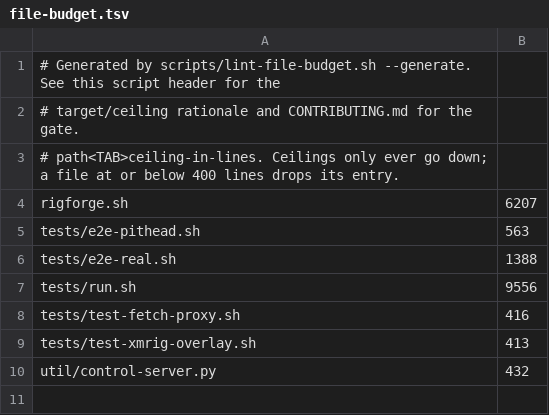
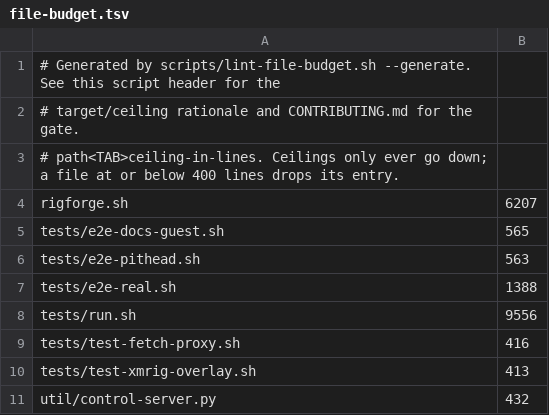
Before and after one commit to p2pool-starter-stack/rigforge, a TSV file: docs/dev/file-budget.tsv, drawn as a sheet; the diff names each change by its address in the sheet, - before the commit and + after, or states it on an @@ line.

```diff
--- a/docs/dev/file-budget.tsv
+++ b/docs/dev/file-budget.tsv
+row 5: tests/e2e-docs-guest.sh | 565
```
Also changed, not shown: 1 other file.
